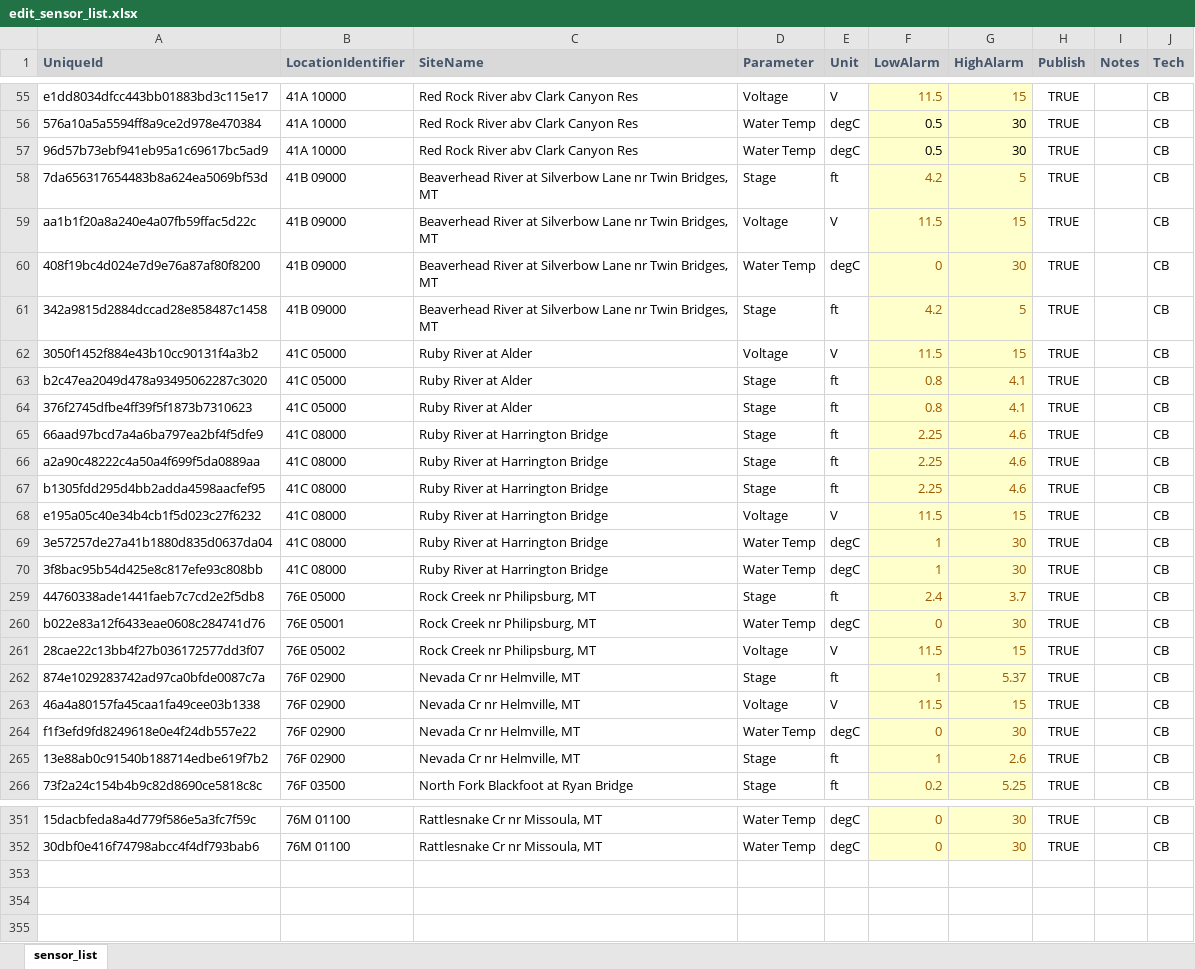
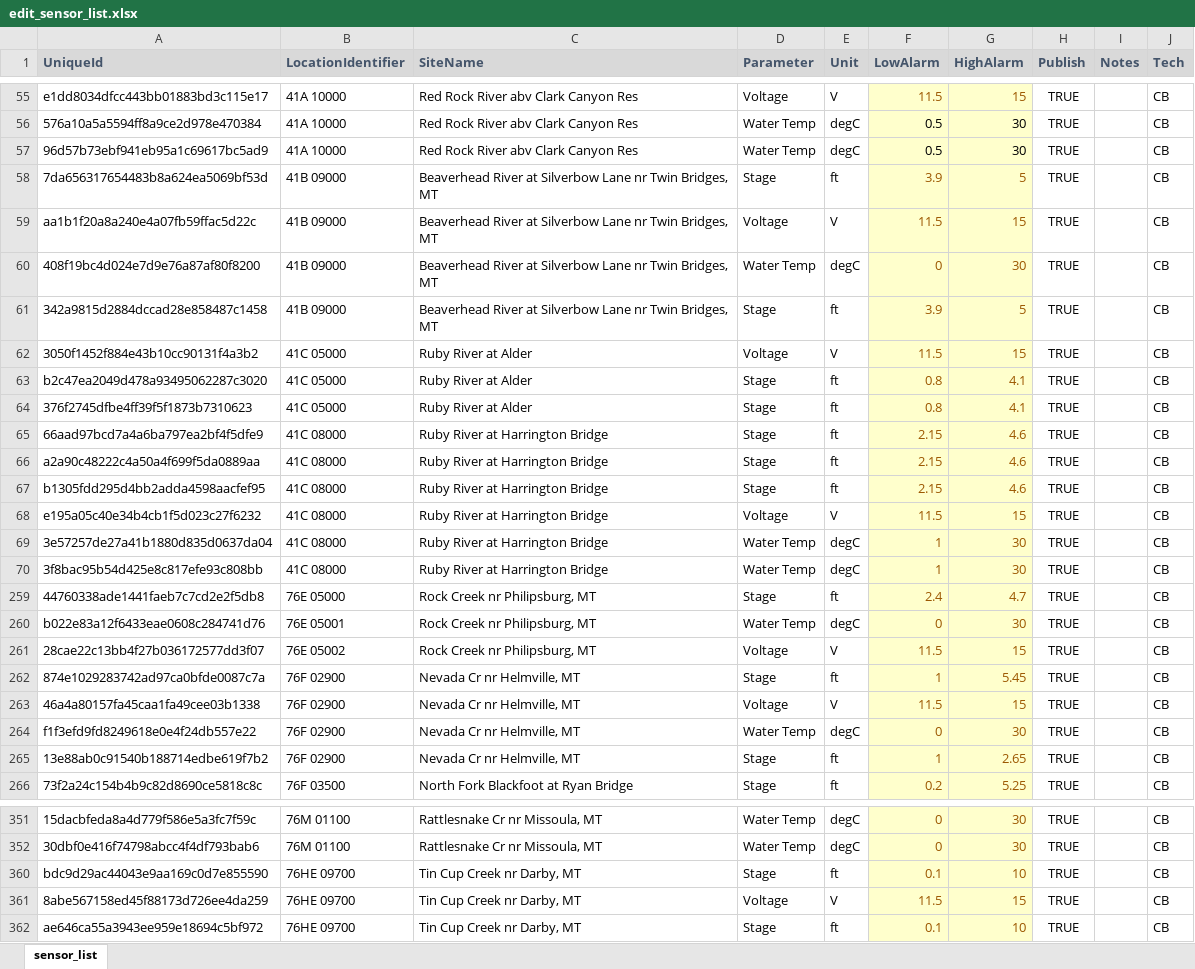
Before and after one commit to MTDNRC-WRD/Aquarius_Alarms, an Excel workbook: WSB/edit_sensor_list.xlsx, sheet sensor_list, drawn as a sheet; only a part is shown, gaps mark what is left out; values as stored, in another font and other column widths than the file's, no borders; conditional formats not drawn; the diff covers the shown part only; the diff names each change by its address in the sheet, - before the commit and + after, or states it on an @@ line.

```diff
--- a/WSB/edit_sensor_list.xlsx (sheet sensor_list)
+++ b/WSB/edit_sensor_list.xlsx (sheet sensor_list)
-F58 (LowAlarm): 4.2
+F58 (LowAlarm): 3.9
-F61 (LowAlarm): 4.2
+F61 (LowAlarm): 3.9
-F65:F67 (LowAlarm): 2.25
+F65:F67 (LowAlarm): 2.15
-G259 (HighAlarm): 3.7
+G259 (HighAlarm): 4.7
-G262 (HighAlarm): 5.37
+G262 (HighAlarm): 5.45
-G265 (HighAlarm): 2.6
+G265 (HighAlarm): 2.65
+row 360: bdc9d29ac44043e9aa169c0d7e855590 | 76HE 09700 | Tin Cup Creek nr Darby, MT | Stage | ft | 0.1 | 10 | TRUE |  | CB
+row 361: 8abe567158ed45f88173d726ee4da259 | 76HE 09700 | Tin Cup Creek nr Darby, MT | Voltage | V | 11.5 | 15 | TRUE |  | CB
+row 362: ae646ca55a3943ee959e18694c5bf972 | 76HE 09700 | Tin Cup Creek nr Darby, MT | Stage | ft | 0.1 | 10 | TRUE |  | CB
```
Also changed, not shown: 9 edited cells elsewhere in this sheet, hidden cells, Q_Alarm/edit_q_list.xlsx, 27 other files.
